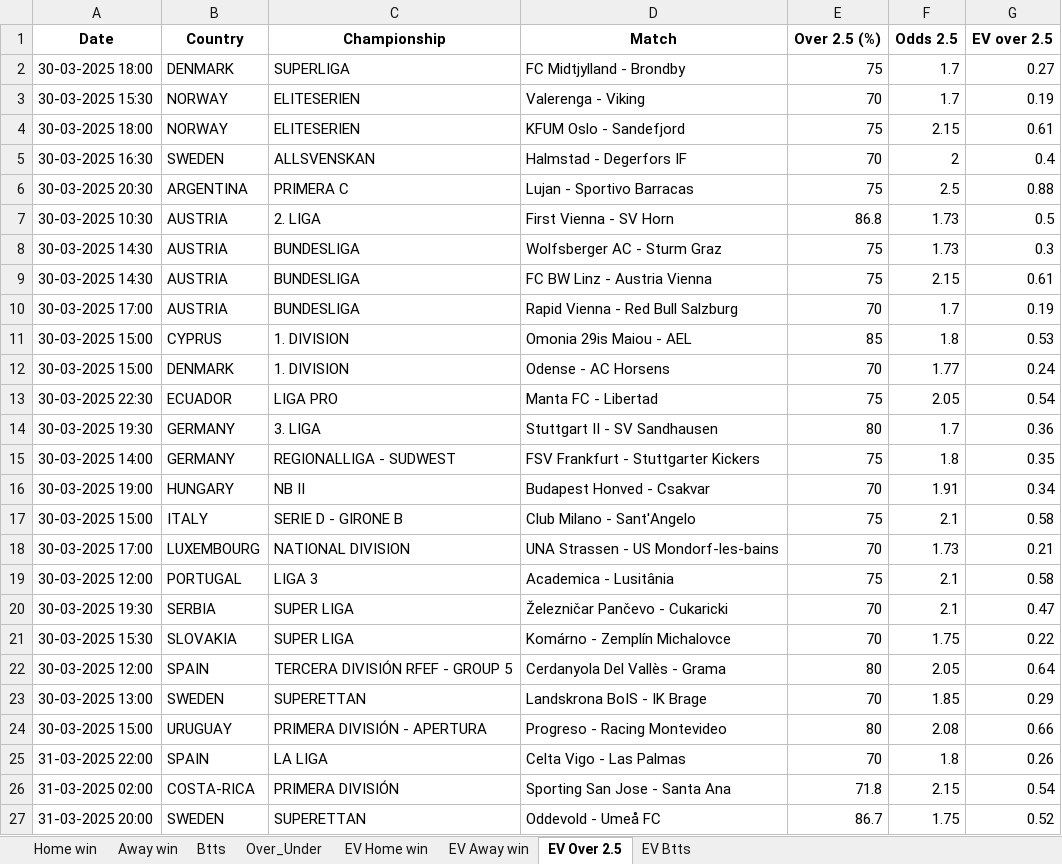
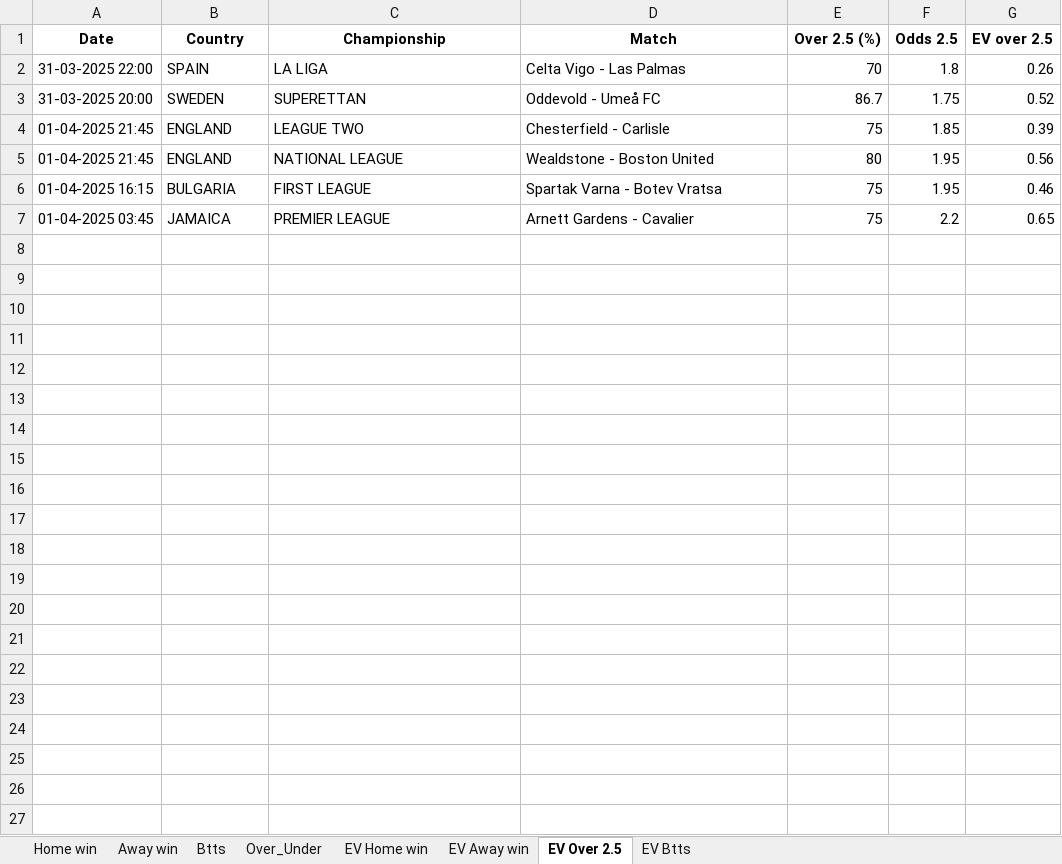
Before and after one commit to ZzZzZzZXCoo/soccer_predictions_scraper, an Excel workbook: scraper/data/betclever_predictions.xlsx, sheet EV Over 2.5, drawn as a sheet; values as stored, in another font and other column widths than the file's, no borders; removed rows and columns are numbered as before the commit, all else as after; the diff names each change by its address in the sheet, - before the commit and + after, or states it on an @@ line.

```diff
--- a/scraper/data/betclever_predictions.xlsx (sheet EV Over 2.5)
+++ b/scraper/data/betclever_predictions.xlsx (sheet EV Over 2.5)
-row 2: 30-03-2025 18:00 | DENMARK | SUPERLIGA | FC Midtjylland - Brondby | 75 | 1.7 | 0.27
-row 3: 30-03-2025 15:30 | NORWAY | ELITESERIEN | Valerenga - Viking | 70 | 1.7 | 0.19
-row 4: 30-03-2025 18:00 | NORWAY | ELITESERIEN | KFUM Oslo - Sandefjord | 75 | 2.15 | 0.61
-row 5: 30-03-2025 16:30 | SWEDEN | ALLSVENSKAN | Halmstad - Degerfors IF | 70 | 2 | 0.4
-row 6: 30-03-2025 20:30 | ARGENTINA | PRIMERA C | Lujan - Sportivo Barracas | 75 | 2.5 | 0.88
-row 7: 30-03-2025 10:30 | AUSTRIA | 2. LIGA | First Vienna - SV Horn | 86.8 | 1.73 | 0.5
-row 8: 30-03-2025 14:30 | AUSTRIA | BUNDESLIGA | Wolfsberger AC - Sturm Graz | 75 | 1.73 | 0.3
-row 9: 30-03-2025 14:30 | AUSTRIA | BUNDESLIGA | FC BW Linz - Austria Vienna | 75 | 2.15 | 0.61
-row 10: 30-03-2025 17:00 | AUSTRIA | BUNDESLIGA | Rapid Vienna - Red Bull Salzburg | 70 | 1.7 | 0.19
-row 11: 30-03-2025 15:00 | CYPRUS | 1. DIVISION | Omonia 29is Maiou - AEL | 85 | 1.8 | 0.53
-row 12: 30-03-2025 15:00 | DENMARK | 1. DIVISION | Odense - AC Horsens | 70 | 1.77 | 0.24
-row 13: 30-03-2025 22:30 | ECUADOR | LIGA PRO | Manta FC - Libertad | 75 | 2.05 | 0.54
-row 14: 30-03-2025 19:30 | GERMANY | 3. LIGA | Stuttgart II - SV Sandhausen | 80 | 1.7 | 0.36
-row 15: 30-03-2025 14:00 | GERMANY | REGIONALLIGA - SUDWEST | FSV Frankfurt - Stuttgarter Kickers | 75 | 1.8 | 0.35
-row 16: 30-03-2025 19:00 | HUNGARY | NB II | Budapest Honved - Csakvar | 70 | 1.91 | 0.34
-row 17: 30-03-2025 15:00 | ITALY | SERIE D - GIRONE B | Club Milano - Sant'Angelo | 75 | 2.1 | 0.58
-row 18: 30-03-2025 17:00 | LUXEMBOURG | NATIONAL DIVISION | UNA Strassen - US Mondorf-les-bains | 70 | 1.73 | 0.21
-row 19: 30-03-2025 12:00 | PORTUGAL | LIGA 3 | Academica - Lusitânia | 75 | 2.1 | 0.58
-row 20: 30-03-2025 19:30 | SERBIA | SUPER LIGA | Železničar Pančevo - Cukaricki | 70 | 2.1 | 0.47
-row 21: 30-03-2025 15:30 | SLOVAKIA | SUPER LIGA | Komárno - Zemplín Michalovce | 70 | 1.75 | 0.22
-row 22: 30-03-2025 12:00 | SPAIN | TERCERA DIVISIÓN RFEF - GROUP 5 | Cerdanyola Del Vallès - Grama | 80 | 2.05 | 0.64
-row 23: 30-03-2025 13:00 | SWEDEN | SUPERETTAN | Landskrona BoIS - IK Brage | 70 | 1.85 | 0.29
-row 24: 30-03-2025 15:00 | URUGUAY | PRIMERA DIVISIÓN - APERTURA | Progreso - Racing Montevideo | 80 | 2.08 | 0.66
-row 26: 31-03-2025 02:00 | COSTA-RICA | PRIMERA DIVISIÓN | Sporting San Jose - Santa Ana | 71.8 | 2.15 | 0.54
+row 4: 01-04-2025 21:45 | ENGLAND | LEAGUE TWO | Chesterfield - Carlisle | 75 | 1.85 | 0.39
+row 5: 01-04-2025 21:45 | ENGLAND | NATIONAL LEAGUE | Wealdstone - Boston United | 80 | 1.95 | 0.56
+row 6: 01-04-2025 16:15 | BULGARIA | FIRST LEAGUE | Spartak Varna - Botev Vratsa | 75 | 1.95 | 0.46
+row 7: 01-04-2025 03:45 | JAMAICA | PREMIER LEAGUE | Arnett Gardens - Cavalier | 75 | 2.2 | 0.65
```
Also changed, not shown: sheet EV Home win, sheet EV Btts, sheet EV Away win, sheet Btts, sheet Over_Under, sheet Home win, 1 more sheet.
